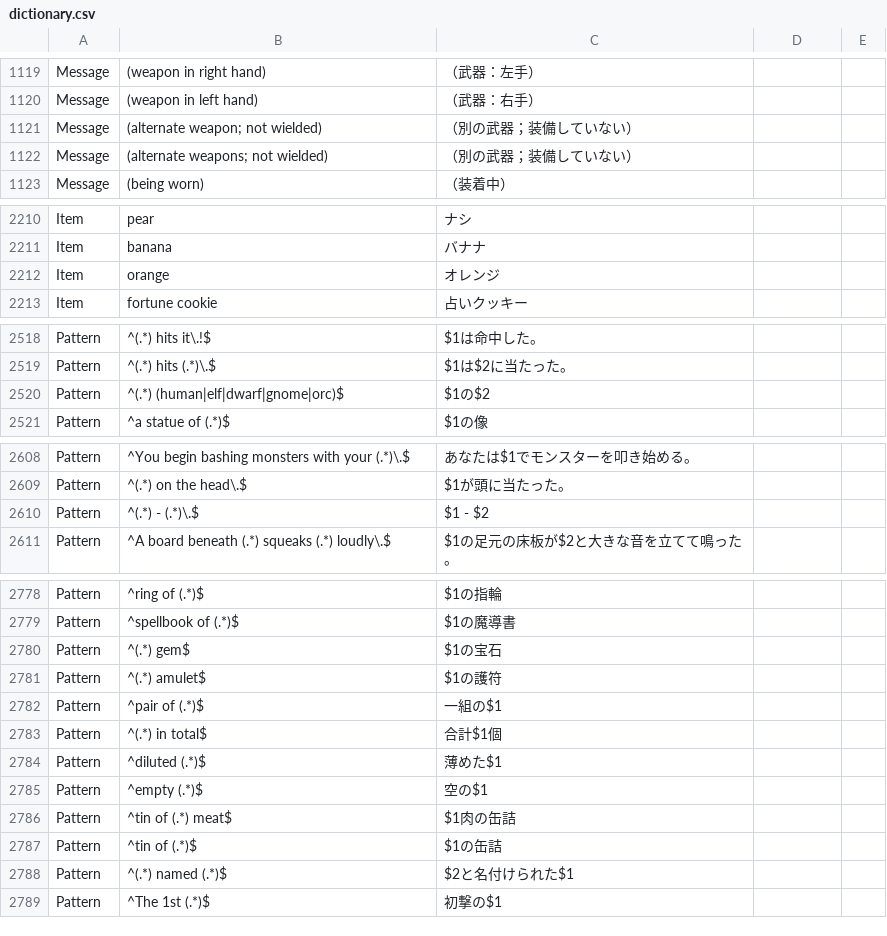
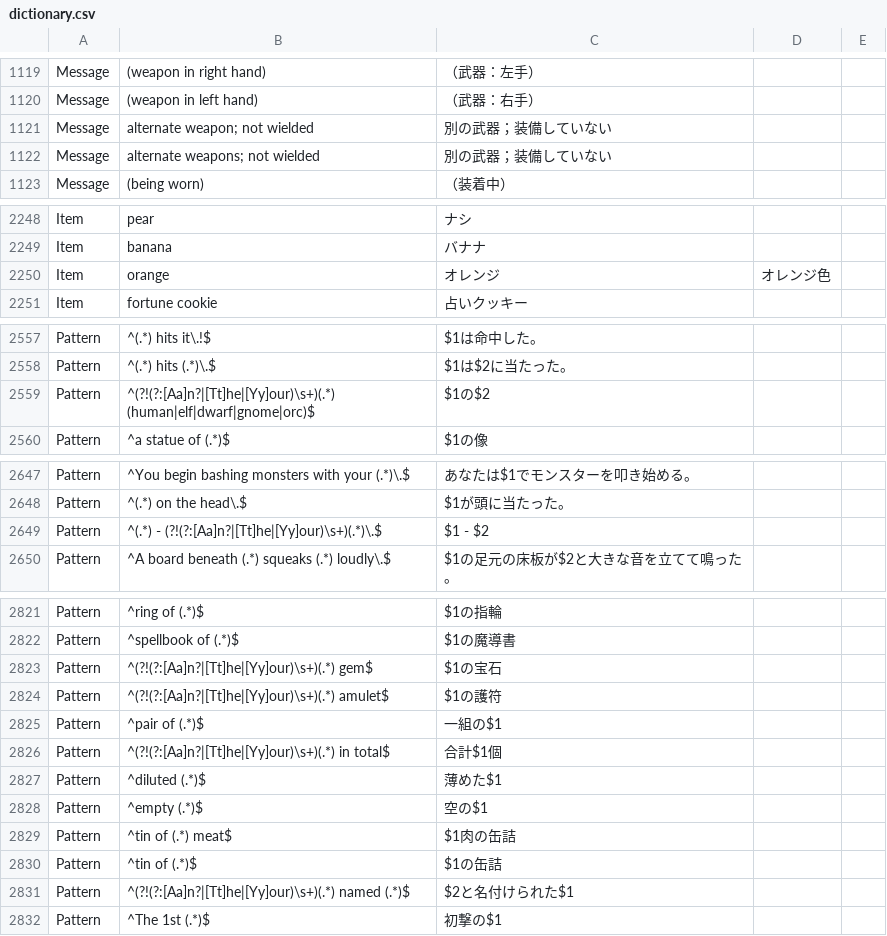
Before and after one commit to e3sh/Nethack-wasm-webUI, a CSV file: dictionary.csv, drawn as a sheet; only a part is shown, gaps mark what is left out; the diff covers the shown part only.

```diff
--- a/dictionary.csv
+++ b/dictionary.csv
@@ -1120,4 +1120,4 @@ Message, (weapon in right hand),（武器：左手）,,
 Message, (weapon in left hand),（武器：右手）,,
-Message, (alternate weapon; not wielded),（別の武器；装備していない）,,
-Message, (alternate weapons; not wielded),（別の武器；装備していない）,,
+Message,alternate weapon; not wielded,別の武器；装備していない,,
+Message,alternate weapons; not wielded,別の武器；装備していない,,
 Message, (being worn),（装着中）,,
@@ -2211,3 +2249,3 @@ Item,pear,ナシ,,
 Item,banana,バナナ,,
-Item,orange,オレンジ,,
+Item,orange,オレンジ,オレンジ色,
 Item,fortune cookie,占いクッキー,,
@@ -2519,3 +2558,3 @@ Pattern,^(.*) hits it\.!$,$1は命中した。,,
 Pattern,^(.*) hits (.*)\.$,$1は$2に当たった。,,
-Pattern,^(.*) (human|elf|dwarf|gnome|orc)$,$1の$2,,
+Pattern,^(?!(?:[Aa]n?|[Tt]he|[Yy]our)\s+)(.*) (human|elf|dwarf|gnome|orc)$,$1の$2,,
 Pattern,^a statue of (.*)$,$1の像,,
@@ -2609,3 +2648,3 @@ Pattern,^You begin bashing monsters with your (.*)\.$,あなたは$1でモンス
 Pattern,^(.*) on the head\.$,$1が頭に当たった。,,
-Pattern,^(.*) - (.*)\.$,$1 - $2,,
+Pattern,^(.*) - (?!(?:[Aa]n?|[Tt]he|[Yy]our)\s+)(.*)\.$,$1 - $2,,
 Pattern,^A board beneath (.*) squeaks (.*) loudly\.$,$1の足元の床板が$2と大きな音を立てて鳴った。,,
@@ -2779,6 +2822,6 @@ Pattern,^ring of (.*)$,$1の指輪,,
 Pattern,^spellbook of (.*)$,$1の魔導書,,
-Pattern,^(.*) gem$,$1の宝石,,
-Pattern,^(.*) amulet$,$1の護符,,
+Pattern,^(?!(?:[Aa]n?|[Tt]he|[Yy]our)\s+)(.*) gem$,$1の宝石,,
+Pattern,^(?!(?:[Aa]n?|[Tt]he|[Yy]our)\s+)(.*) amulet$,$1の護符,,
 Pattern,^pair of (.*)$,一組の$1,,
-Pattern,^(.*) in total$,合計$1個,,
+Pattern,^(?!(?:[Aa]n?|[Tt]he|[Yy]our)\s+)(.*) in total$,合計$1個,,
 Pattern,^diluted (.*)$,薄めた$1,,
@@ -2787,3 +2830,3 @@ Pattern,^tin of (.*) meat$,$1肉の缶詰,,
 Pattern,^tin of (.*)$,$1の缶詰,,
-Pattern,^(.*) named (.*)$,$2と名付けられた$1,,
+Pattern,^(?!(?:[Aa]n?|[Tt]he|[Yy]our)\s+)(.*) named (.*)$,$2と名付けられた$1,,
 Pattern,^The 1st (.*)$,初撃の$1,,
```
Also changed, not shown: 43 added rows and 8 edited cells elsewhere in this file, 1 other file.
